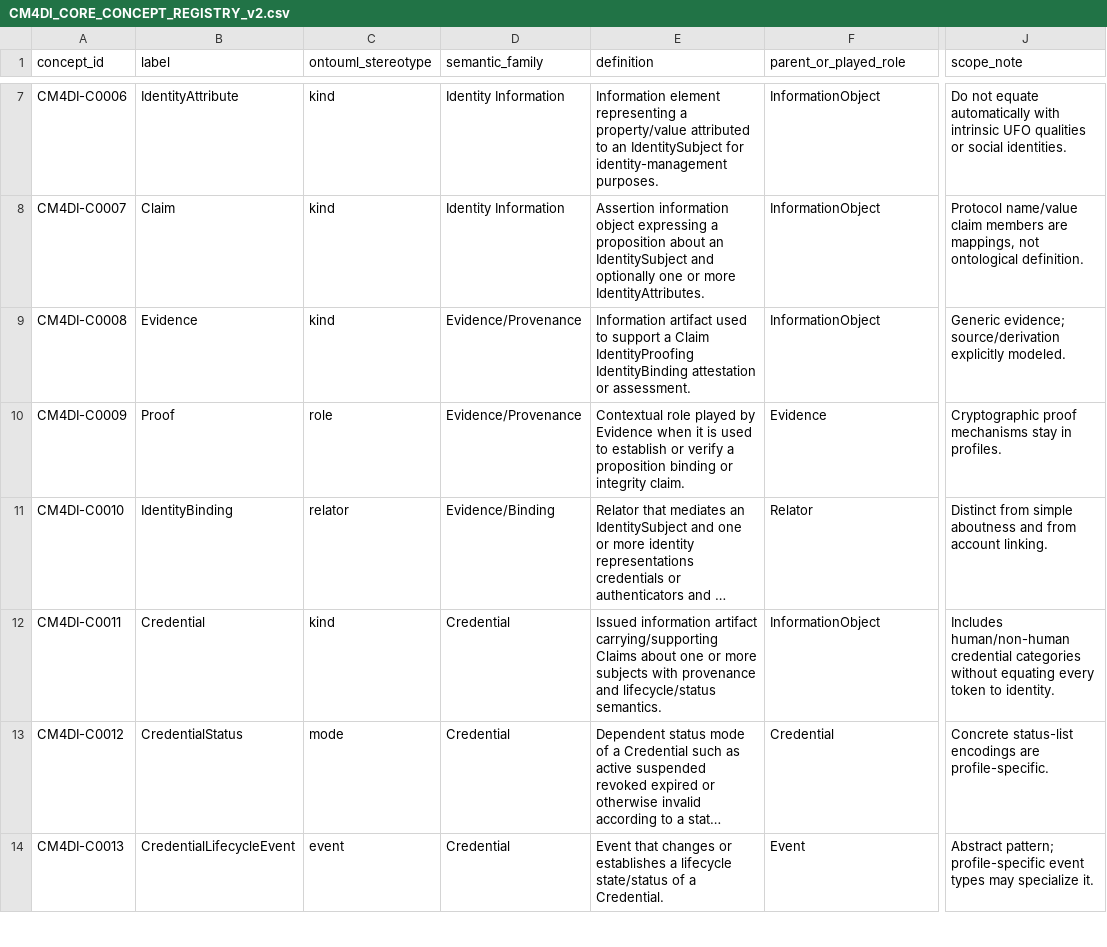
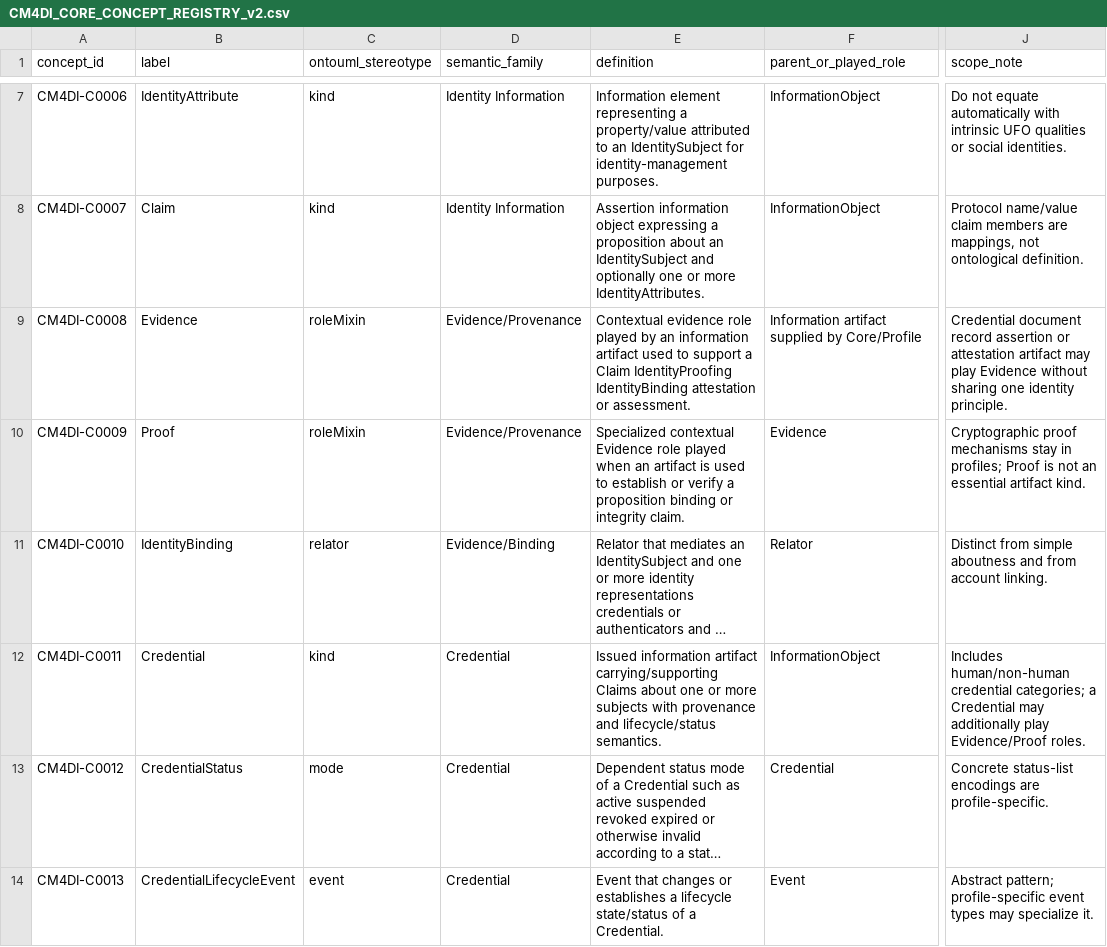
Before and after one commit to ArazSaieArasi3/CM4DI, a CSV file: model/journal-v2/CM4DI_CORE_CONCEPT_REGISTRY_v2.csv, drawn as a sheet; only a part is shown, gaps mark what is left out; long unchanged cells end in …; the diff names each change by its address in the sheet, - before the commit and + after, or states it on an @@ line.

Commit message:
Correct Evidence and Proof OntoUML stereotypes after UFO review

```diff
--- a/model/journal-v2/CM4DI_CORE_CONCEPT_REGISTRY_v2.csv
+++ b/model/journal-v2/CM4DI_CORE_CONCEPT_REGISTRY_v2.csv
-C9 (ontouml_stereotype): kind
+C9 (ontouml_stereotype): roleMixin
-E9 (definition): Information artifact used…
+E9 (definition): Contextual evidence role played by an information artifact used…
-F9 (parent_or_played_role): InformationObject
+F9 (parent_or_played_role): Information artifact supplied by Core/Profile
-J9 (scope_note): Generic evidence; source/derivation explicitly modeled.
+J9 (scope_note): Credential document record assertion or attestation artifact may play Evidence without sharing one identity principle.
-C10 (ontouml_stereotype): role
+C10 (ontouml_stereotype): roleMixin
-E10 (definition): Contextual role played by Evidence when it is used…
+E10 (definition): Specialized contextual Evidence role played when an artifact is used…
-J10 (scope_note): …stay in profiles.
+J10 (scope_note): …stay in profiles; Proof is not an essential artifact kind.
-J12 (scope_note): …human/non-human credential categories without equating every token to identity.
+J12 (scope_note): …human/non-human credential categories; a Credential may additionally play Evidence/Proof roles.
```
